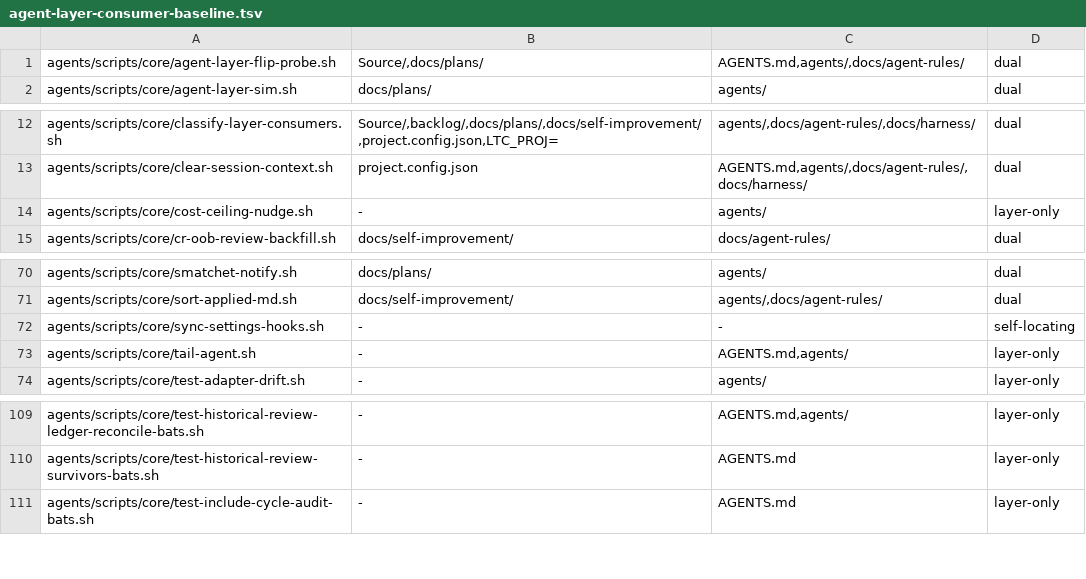
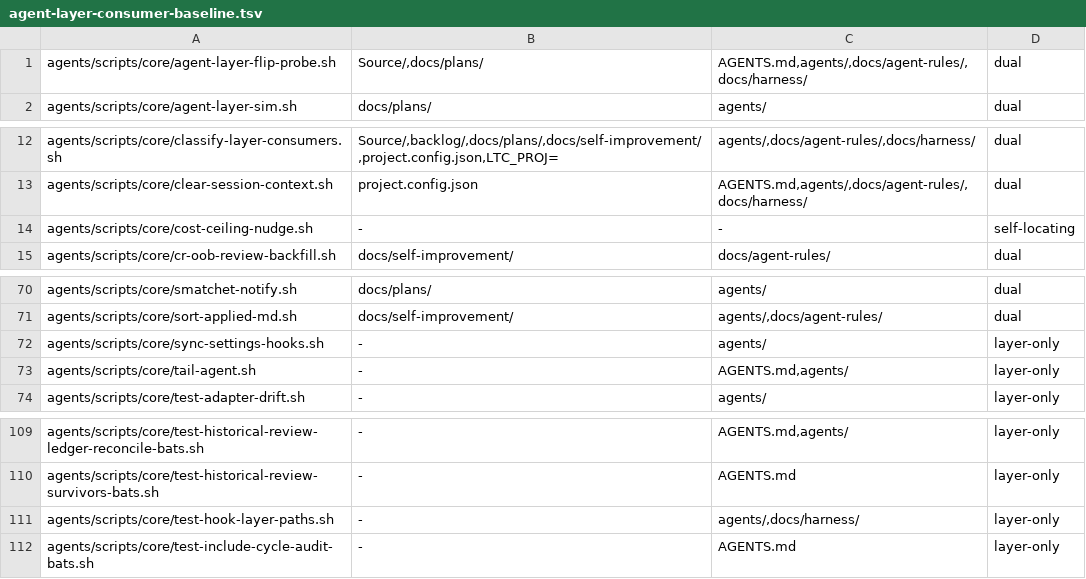
Before and after one commit to alexandrosk0/Smatchet, a TSV file: docs/high-integrity/agent-layer-consumer-baseline.tsv, drawn as a sheet; only a part is shown, gaps mark what is left out.

```diff
--- a/docs/high-integrity/agent-layer-consumer-baseline.tsv
+++ b/docs/high-integrity/agent-layer-consumer-baseline.tsv
@@ -1,2 +1,2 @@
-agents/scripts/core/agent-layer-flip-probe.sh	Source/,docs/plans/	AGENTS.md,agents/,docs/agent-rules/	dual
+agents/scripts/core/agent-layer-flip-probe.sh	Source/,docs/plans/	AGENTS.md,agents/,docs/agent-rules/,docs/harness/	dual
 agents/scripts/core/agent-layer-sim.sh	docs/plans/	agents/	dual
@@ -13,3 +13,3 @@ agents/scripts/core/classify-layer-consumers.sh	Source/,backlog/,docs/plans/,doc
 agents/scripts/core/clear-session-context.sh	project.config.json	AGENTS.md,agents/,docs/agent-rules/,docs/harness/	dual
-agents/scripts/core/cost-ceiling-nudge.sh	-	agents/	layer-only
+agents/scripts/core/cost-ceiling-nudge.sh	-	-	self-locating
 agents/scripts/core/cr-oob-review-backfill.sh	docs/self-improvement/	docs/agent-rules/	dual
@@ -71,3 +71,3 @@ agents/scripts/core/smatchet-notify.sh	docs/plans/	agents/	dual
 agents/scripts/core/sort-applied-md.sh	docs/self-improvement/	agents/,docs/agent-rules/	dual
-agents/scripts/core/sync-settings-hooks.sh	-	-	self-locating
+agents/scripts/core/sync-settings-hooks.sh	-	agents/	layer-only
 agents/scripts/core/tail-agent.sh	-	AGENTS.md,agents/	layer-only
@@ -110,2 +110,3 @@ agents/scripts/core/test-historical-review-ledger-reconcile-bats.sh	-	AGENTS.md,
 agents/scripts/core/test-historical-review-survivors-bats.sh	-	AGENTS.md	layer-only
+agents/scripts/core/test-hook-layer-paths.sh	-	agents/,docs/harness/	layer-only
 agents/scripts/core/test-include-cycle-audit-bats.sh	-	AGENTS.md	layer-only
```
Also changed, not shown: 43 other files.
